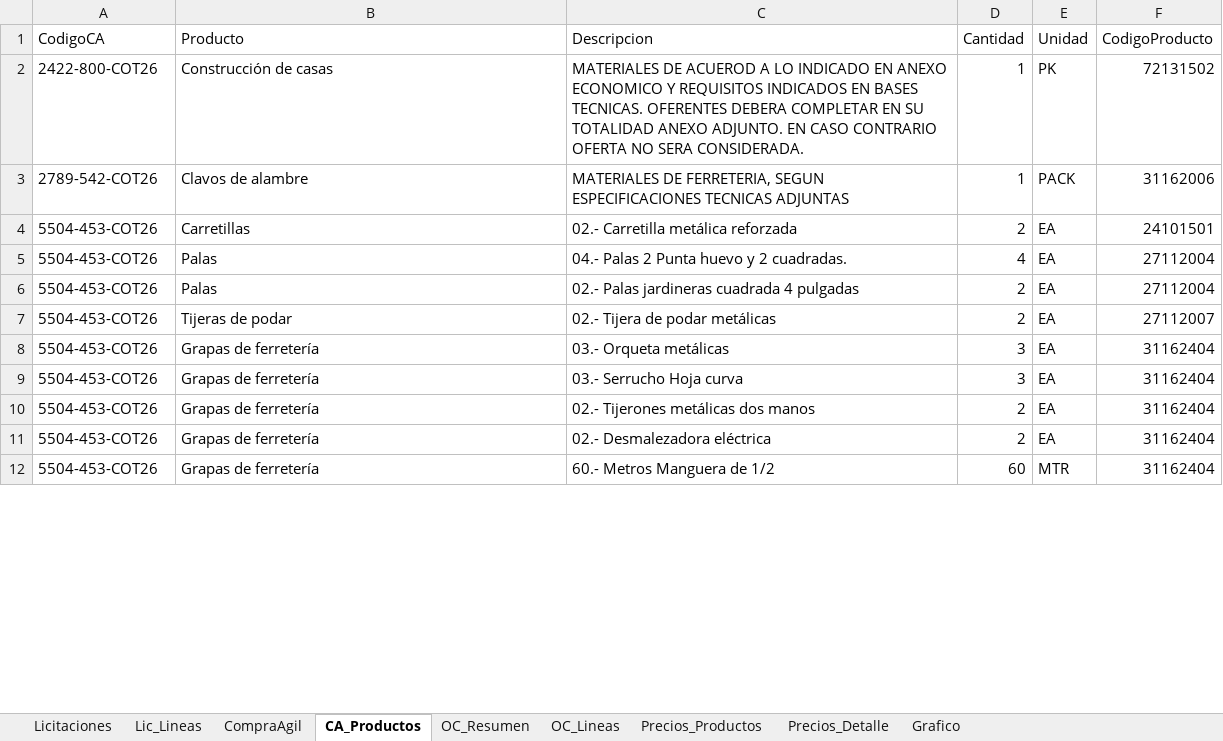
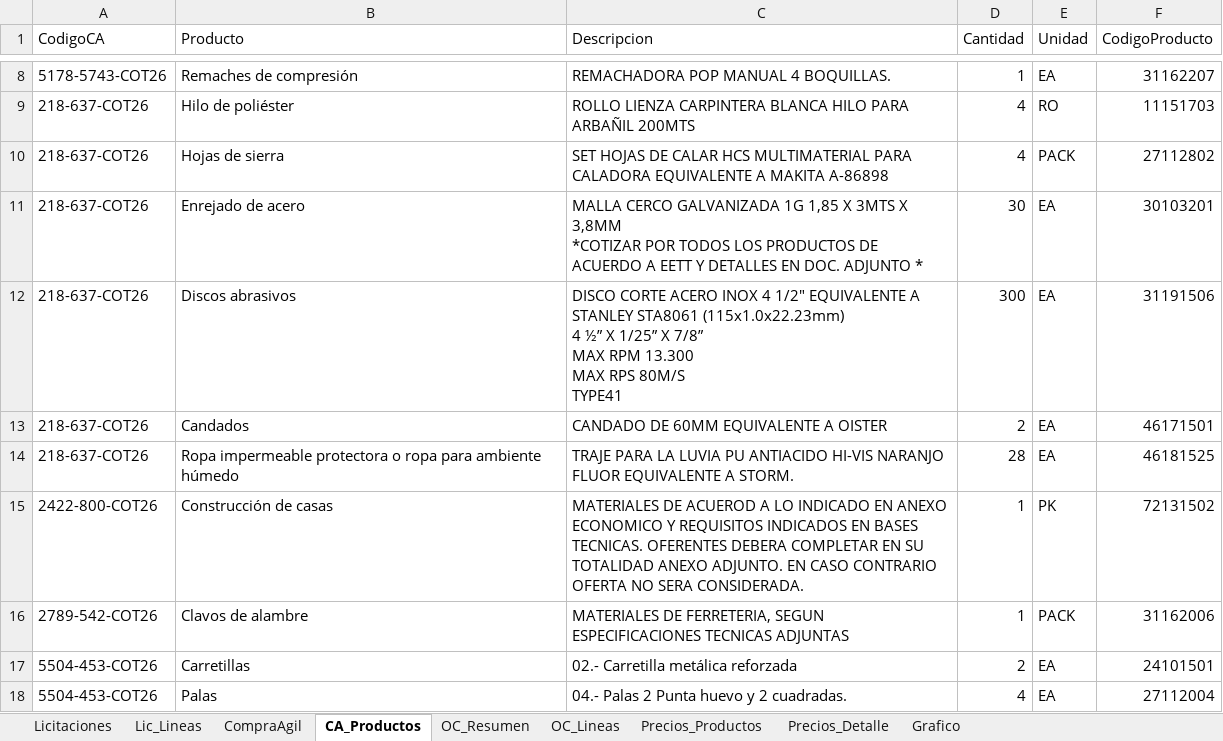
Before and after one commit to tchavarri/monitor-mercado-publico, an Excel workbook: docs/mercado_publico_construccion_RM.xlsx, sheet CA_Productos, drawn as a sheet; only a part is shown, gaps mark what is left out; the shorter side is filled out with more unchanged rows; values as stored, in another font and other column widths than the file's, no borders; ↵ is a line break in a cell; the diff covers the shown part only; the diff names each change by its address in the sheet, - before the commit and + after, or states it on an @@ line.

```diff
--- a/docs/mercado_publico_construccion_RM.xlsx (sheet CA_Productos)
+++ b/docs/mercado_publico_construccion_RM.xlsx (sheet CA_Productos)
+row 8: 5178-5743-COT26 | Remaches de compresión | REMACHADORA POP MANUAL 4 BOQUILLAS. | 1 | EA | 31162207
+row 9: 218-637-COT26 | Hilo de poliéster | ROLLO LIENZA CARPINTERA BLANCA HILO PARA ARBAÑIL 200MTS | 4 | RO | 11151703
+row 10: 218-637-COT26 | Hojas de sierra | SET HOJAS DE CALAR HCS MULTIMATERIAL PARA CALADORA EQUIVALENTE A MAKITA A-86898 | 4 | PACK | 27112802
+row 11: 218-637-COT26 | Enrejado de acero | MALLA CERCO GALVANIZADA 1G 1,85 X 3MTS X 3,8MM ↵ *COTIZAR POR TODOS LOS PRODUCTOS DE ACUERDO A EETT Y DETALLES EN DOC. ADJUNTO * | 30 | EA | 30103201
+row 12: 218-637-COT26 | Discos abrasivos | DISCO CORTE ACERO INOX 4 1/2" EQUIVALENTE A STANLEY STA8061 (115x1.0x22.23mm) ↵ 4 ½” X 1/25” X 7/8” ↵ MAX RPM 13.300 ↵ MAX RPS 80M/S ↵ TYPE41 | 300 | EA | 31191506
+row 13: 218-637-COT26 | Candados | CANDADO DE 60MM EQUIVALENTE A OISTER | 2 | EA | 46171501
+row 14: 218-637-COT26 | Ropa impermeable protectora o ropa para ambiente húmedo | TRAJE PARA LA LUVIA PU ANTIACIDO HI-VIS NARANJO FLUOR EQUIVALENTE A STORM. | 28 | EA | 46181525
```
Also changed, not shown: 8 added rows and 4 moved rows elsewhere in this sheet, sheet OC_Lineas, sheet Precios_Detalle, sheet OC_Resumen, sheet Precios_Productos, sheet CompraAgil, sheet Lic_Lineas, 1 more sheet, charts or pictures, 4 other files.
